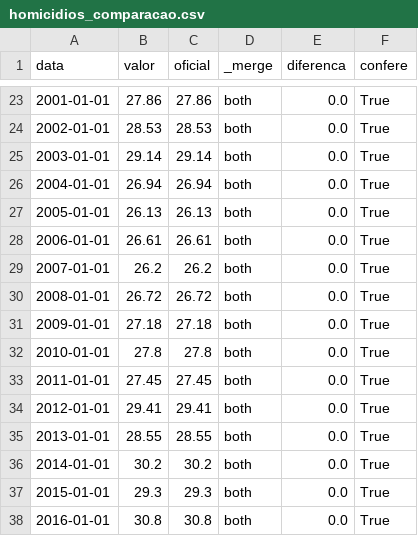
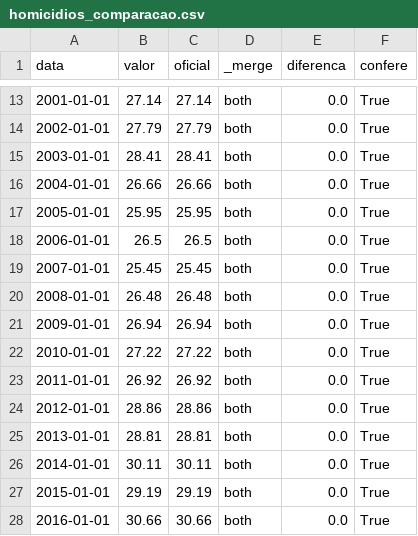
Before and after one commit to dayanaisilva/painel-brasil, a CSV file: data/auditoria/homicidios_comparacao.csv, drawn as a sheet; only a part is shown, gaps mark what is left out; the diff covers the shown part only.

```diff
--- a/data/auditoria/homicidios_comparacao.csv
+++ b/data/auditoria/homicidios_comparacao.csv
@@ -23,16 +13,16 @@ data,valor,oficial,_merge,diferenca,confere
-2001-01-01,27.86,27.86,both,0.0,True
-2002-01-01,28.53,28.53,both,0.0,True
-2003-01-01,29.14,29.14,both,0.0,True
-2004-01-01,26.94,26.94,both,0.0,True
-2005-01-01,26.13,26.13,both,0.0,True
-2006-01-01,26.61,26.61,both,0.0,True
-2007-01-01,26.2,26.2,both,0.0,True
-2008-01-01,26.72,26.72,both,0.0,True
-2009-01-01,27.18,27.18,both,0.0,True
-2010-01-01,27.8,27.8,both,0.0,True
-2011-01-01,27.45,27.45,both,0.0,True
-2012-01-01,29.41,29.41,both,0.0,True
-2013-01-01,28.55,28.55,both,0.0,True
-2014-01-01,30.2,30.2,both,0.0,True
-2015-01-01,29.3,29.3,both,0.0,True
-2016-01-01,30.8,30.8,both,0.0,True
+2001-01-01,27.14,27.14,both,0.0,True
+2002-01-01,27.79,27.79,both,0.0,True
+2003-01-01,28.41,28.41,both,0.0,True
+2004-01-01,26.66,26.66,both,0.0,True
+2005-01-01,25.95,25.95,both,0.0,True
+2006-01-01,26.5,26.5,both,0.0,True
+2007-01-01,25.45,25.45,both,0.0,True
+2008-01-01,26.48,26.48,both,0.0,True
+2009-01-01,26.94,26.94,both,0.0,True
+2010-01-01,27.22,27.22,both,0.0,True
+2011-01-01,26.92,26.92,both,0.0,True
+2012-01-01,28.86,28.86,both,0.0,True
+2013-01-01,28.81,28.81,both,0.0,True
+2014-01-01,30.11,30.11,both,0.0,True
+2015-01-01,29.19,29.19,both,0.0,True
+2016-01-01,30.66,30.66,both,0.0,True
```
Also changed, not shown: 10 removed rows and 38 edited cells elsewhere in this file, data/processed/homicidios.csv, data/processed/municipios_federais.csv, 23 other files.
